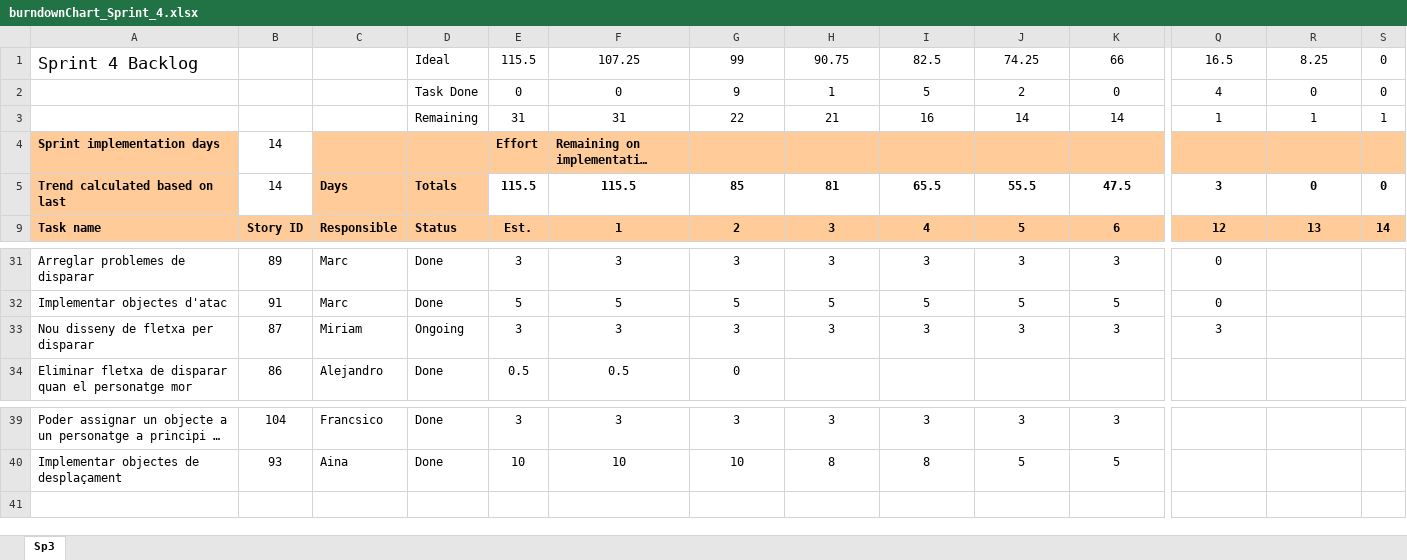
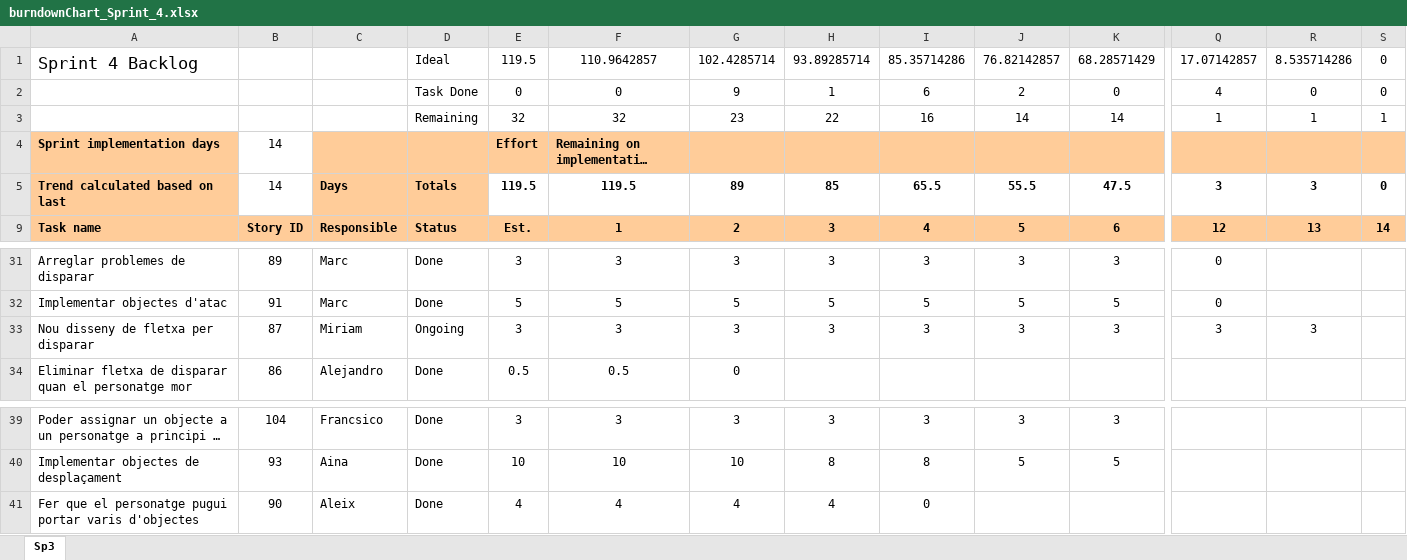
Before and after one commit to EnginyeriaSofwareUB/ES2017A3, an Excel workbook: ScrumDocs/Sprint 4/burndownChart_Sprint_4.xlsx, sheet Sp3, drawn as a sheet; only a part is shown, gaps mark what is left out; long unchanged cells end in …; values as stored, in another font and other column widths than the file's, no borders; charts and pictures and conditional formats not drawn; removed rows and columns are numbered as before the commit, all else as after; rows hold the shown columns only; the diff names each change by its address in the sheet, - before the commit and + after, or states it on an @@ line.

Commit message:
Sprint 4 Docs

```diff
--- a/ScrumDocs/Sprint 4/burndownChart_Sprint_4.xlsx (sheet Sp3)
+++ b/ScrumDocs/Sprint 4/burndownChart_Sprint_4.xlsx (sheet Sp3)
-row 1: Sprint 4 Backlog |  |  | Ideal | 115.5 | 107.25 | 99 | 90.75 | 82.5 | 74.25 | 66 | 16.5 | 8.25 | 0
+row 1: Sprint 4 Backlog |  |  | Ideal | 119.5 | 110.9642857 | 102.4285714 | 93.89285714 | 85.35714286 | 76.82142857 | 68.28571429 | 17.07142857 | 8.535714286 | 0
-I2: 5
+I2: 6
-E3: 31
+E3: 32
-F3: 31
+F3: 32
-G3: 22
+G3: 23
-H3: 21
+H3: 22
-E5: 115.5
+E5: 119.5
-F5: 115.5
+F5: 119.5
-G5: 85
+G5: 89
-H5: 81
+H5: 85
-R5: 0
+R5: 3
-R33: (empty)
+R33: 3
+row 41: Fer que el personatge pugui portar varis d'objectes | 90 | Aleix | Done | 4 | 4 | 4 | 4 | 0
```
Also changed, not shown: formulas that keep their value, hidden cells, charts or pictures, 3 other files.
